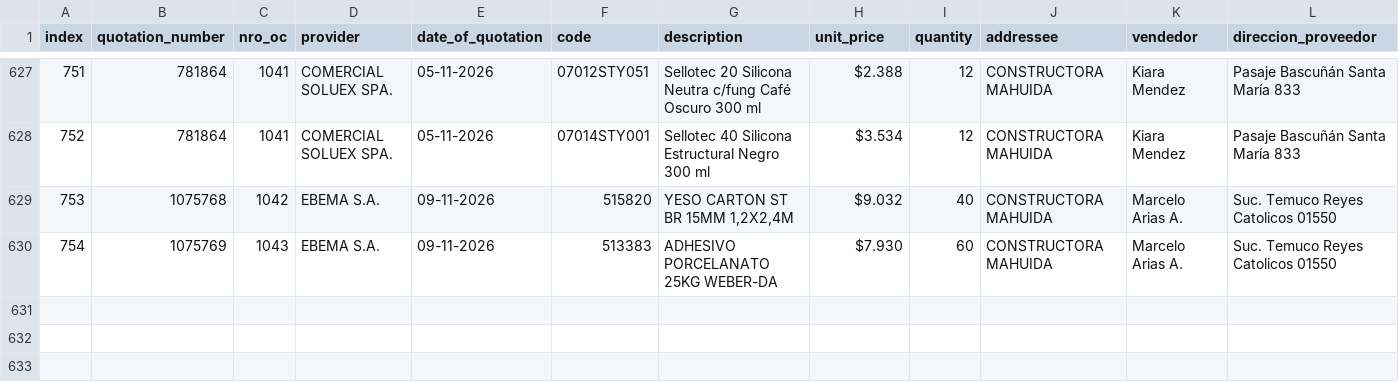
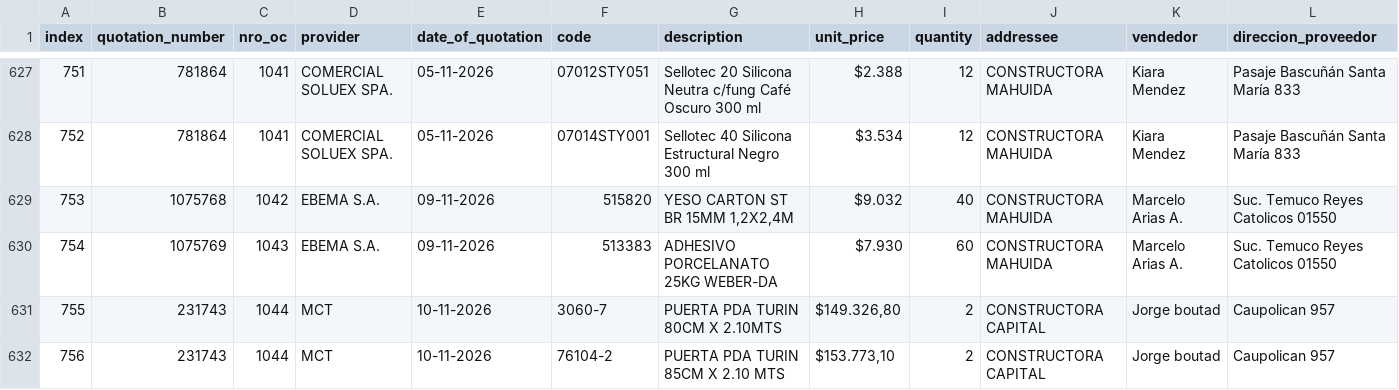
Before and after one commit to Fitzy5/ordencomprahtml, a CSV file: oc_claude/registry.csv, drawn as a sheet; only a part is shown, gaps mark what is left out; rows hold the shown columns only; the diff names each change by its address in the sheet, - before the commit and + after, or states it on an @@ line.

```diff
--- a/oc_claude/registry.csv
+++ b/oc_claude/registry.csv
+row 631: 755 | 231743 | 1044 | MCT | 10-11-2026 | 3060-7 | PUERTA PDA TURIN 80CM X 2.10MTS | $149.326,80 | 2 | CONSTRUCTORA CAPITAL | Jorge boutad | Caupolican 957
+row 632: 756 | 231743 | 1044 | MCT | 10-11-2026 | 76104-2 | PUERTA PDA TURIN 85CM X 2.10 MTS | $153.773,10 | 2 | CONSTRUCTORA CAPITAL | Jorge boutad | Caupolican 957
```
Also changed, not shown: 1 other file.
